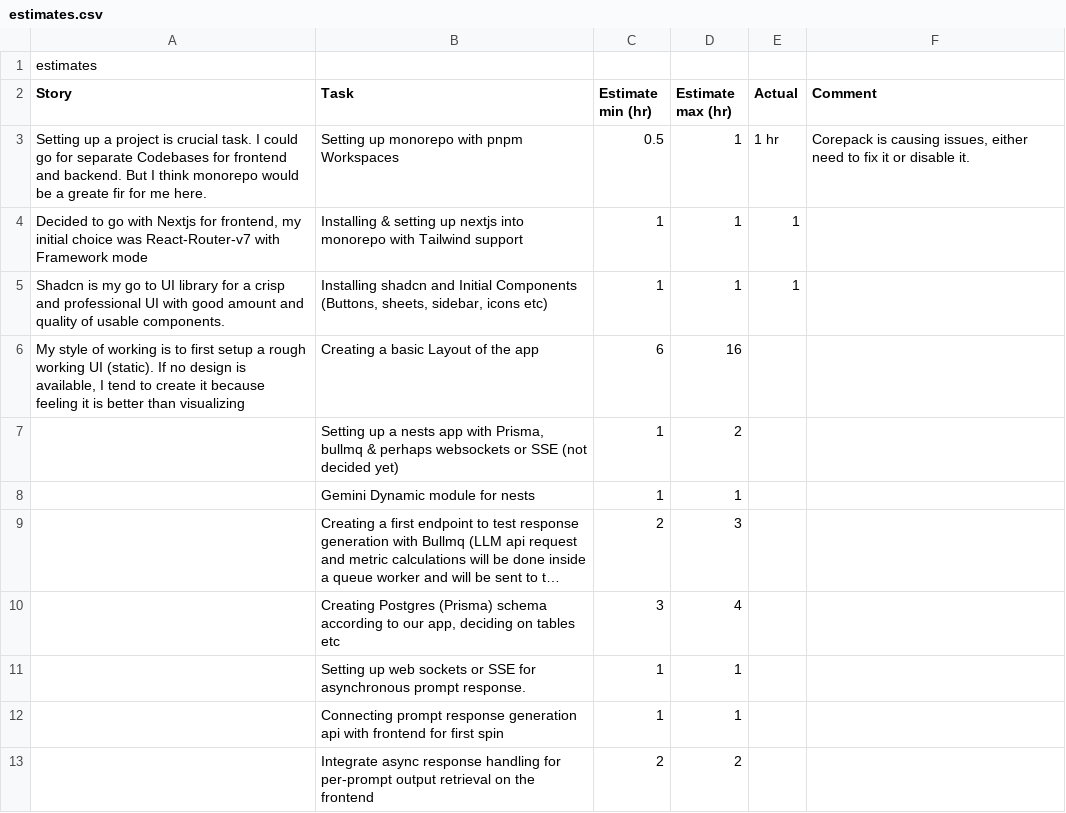
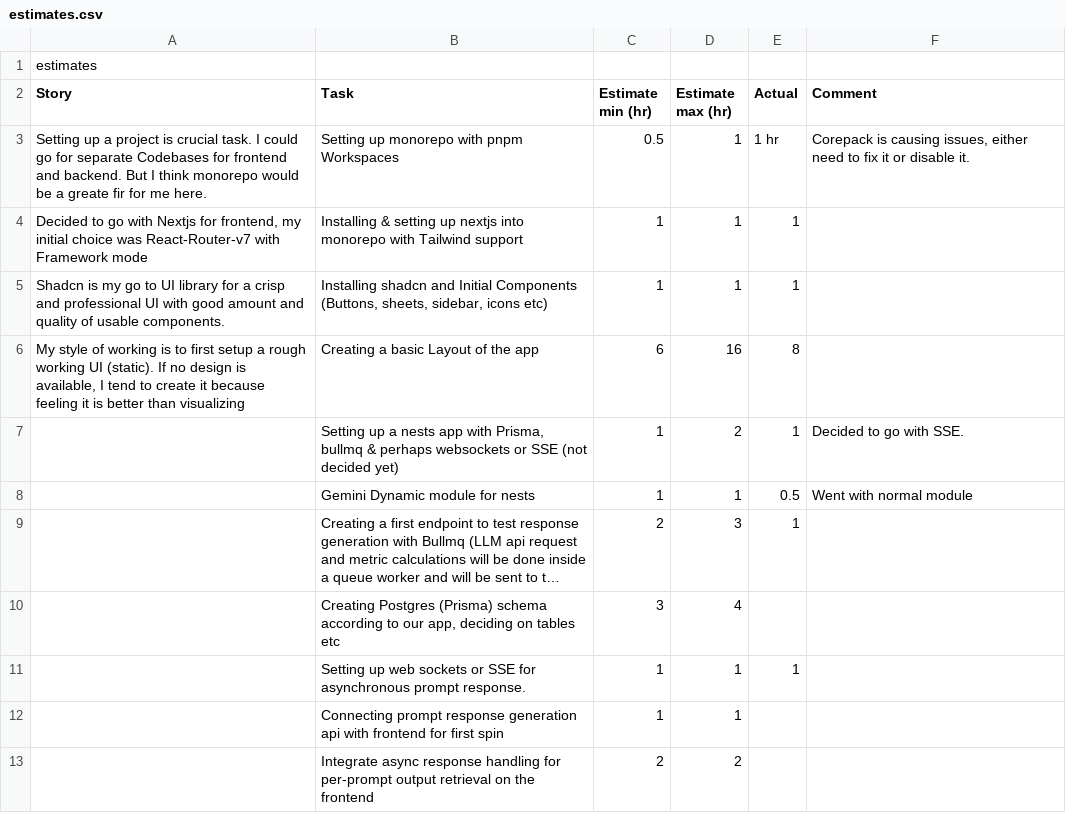
Before and after one commit to syedolive/GenAiLabs-Prompt-Analyzer, a CSV file: estimates.csv, drawn as a sheet; only a part is shown; long unchanged cells end in …; the diff names each change by its address in the sheet, - before the commit and + after, or states it on an @@ line.

Commit message:
feat(llm provider): add gemini module to llm providers

```diff
--- a/estimates.csv
+++ b/estimates.csv
-E6 (Actual): (empty)
+E6 (Actual): 8
-E7 (Actual): (empty)
+E7 (Actual): 1
-F7 (Comment): (empty)
+F7 (Comment): Decided to go with SSE.
-E8 (Actual): (empty)
+E8 (Actual): 0.5
-F8 (Comment): (empty)
+F8 (Comment): Went with normal module
-E9 (Actual): (empty)
+E9 (Actual): 1
-E11 (Actual): (empty)
+E11 (Actual): 1
```
Also changed, not shown: 26 other files.
